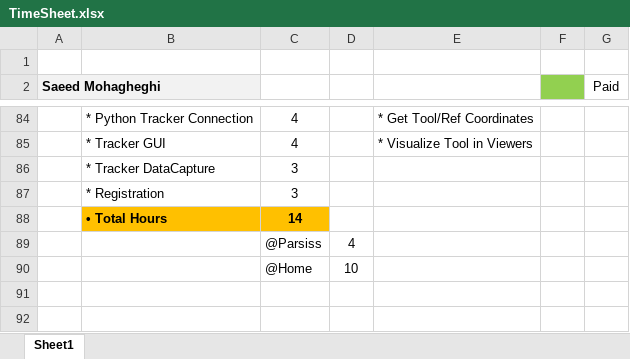
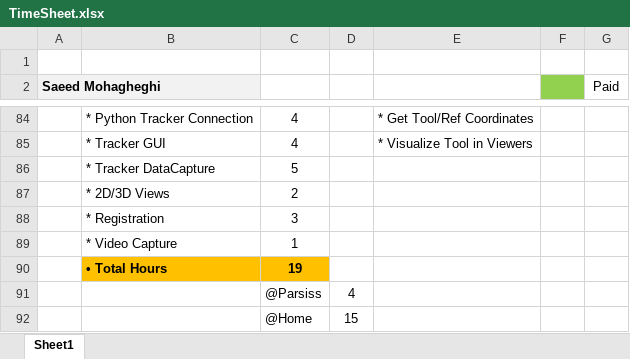
Before and after one commit to DaneshJoy/bronchoscopy, an Excel workbook: TimeSheet.xlsx, sheet Sheet1, drawn as a sheet; only a part is shown, gaps mark what is left out; values as stored, in another font and other column widths than the file's, no borders; removed rows and columns are numbered as before the commit, all else as after; the diff names each change by its address in the sheet, - before the commit and + after, or states it on an @@ line.

Commit message:
Last stable for ine 3D and three 2D views

```diff
--- a/TimeSheet.xlsx (sheet Sheet1)
+++ b/TimeSheet.xlsx (sheet Sheet1)
-C86: 3
+C86: 5
+row 87:  | * 2D/3D Views | 2
-row 88:  | • Total Hours | 14
+row 89:  | * Video Capture | 1
+row 90:  | • Total Hours | 19
-D92: 10
+D92: 15
```
Also changed, not shown: 1 other file.
